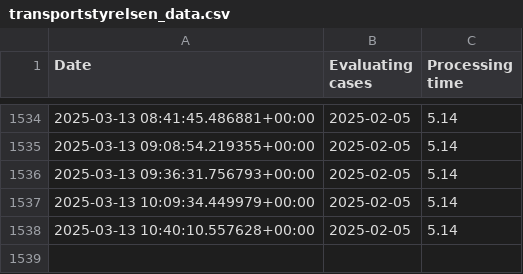
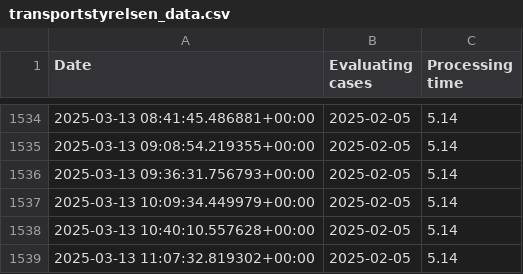
Before and after one commit to daneov/transportstyrelsen-data, a CSV file: transportstyrelsen_data.csv, drawn as a sheet; only a part is shown, gaps mark what is left out.

```diff
--- a/transportstyrelsen_data.csv
+++ b/transportstyrelsen_data.csv
@@ -1538 +1538,2 @@ Date,Evaluating cases,Processing time
 "2025-03-13 10:40:10.557628+00:00","2025-02-05","5.14"
+"2025-03-13 11:07:32.819302+00:00","2025-02-05","5.14"
```
